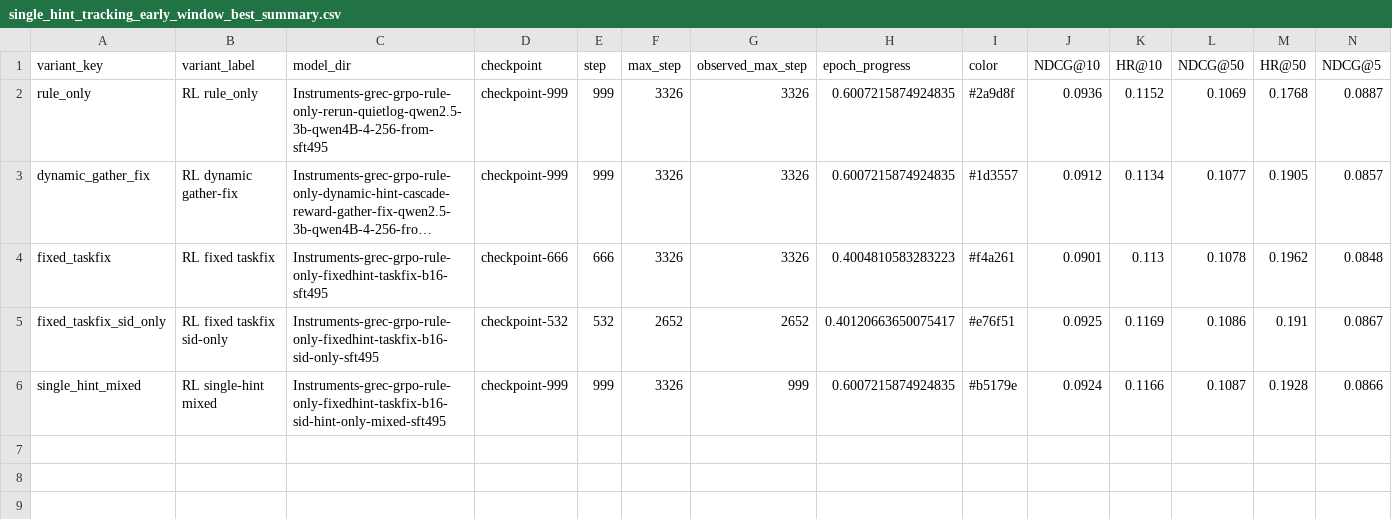
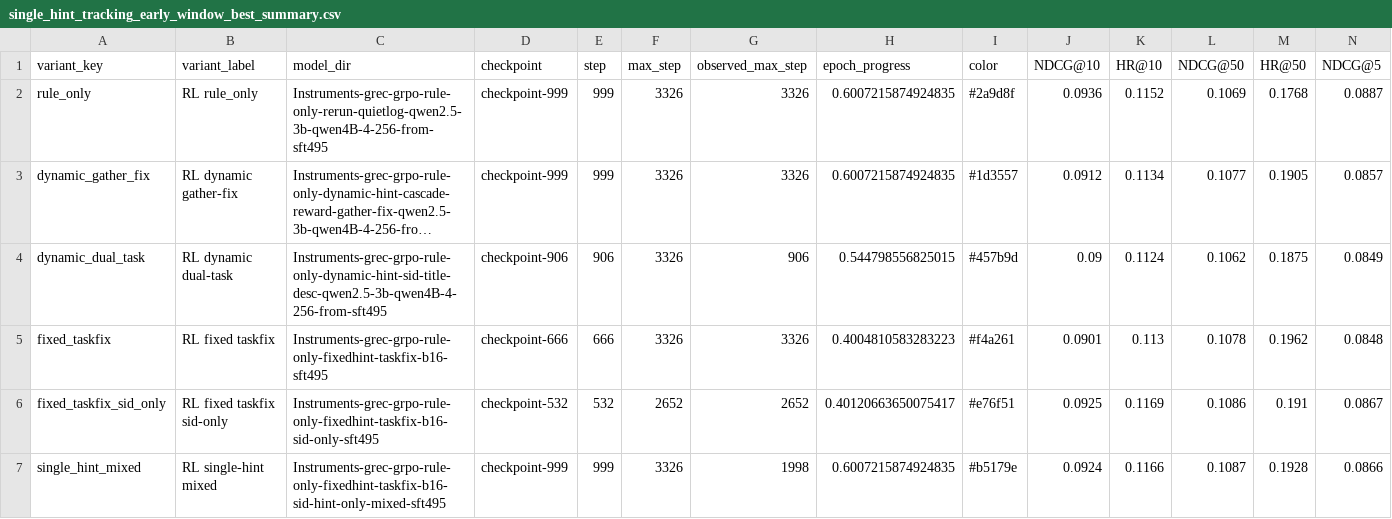
Before and after one commit to WncFht/GenRec, a CSV file: docs/assets/2026-04-19-instruments-dual-task-single-hint-tracking/single_hint_tracking_early_window_best_summary.csv, drawn as a sheet; only a part is shown; long unchanged cells end in …; addresses are those after the commit; rows hold the shown columns only; the diff names each change by its address in the sheet, - before the commit and + after, or states it on an @@ line.

```diff
--- a/docs/assets/2026-04-19-instruments-dual-task-single-hint-tracking/single_hint_tracking_early_window_best_summary.csv
+++ b/docs/assets/2026-04-19-instruments-dual-task-single-hint-tracking/single_hint_tracking_early_window_best_summary.csv
+row 4: dynamic_dual_task | RL dynamic dual-task | Instruments-grec-grpo-rule-only-dynamic-hint-sid-title-desc-qwen2.5-3b-qwen4B-4-256-from-sft495 | checkpoint-906 | 906 | 3326 | 906 | 0.544798556825015 | #457b9d | 0.09 | 0.1124 | 0.1062 | 0.1875 | 0.0849
-G7 (observed_max_step): 999
+G7 (observed_max_step): 1998
```
Also changed, not shown: docs/assets/2026-04-19-instruments-dual-task-single-hint-tracking/single_hint_tracking_best_summary.csv, docs/assets/2026-04-19-instruments-dual-task-single-hint-tracking/single_hint_tracking_checkpoint_metrics.csv, 8 other files.
